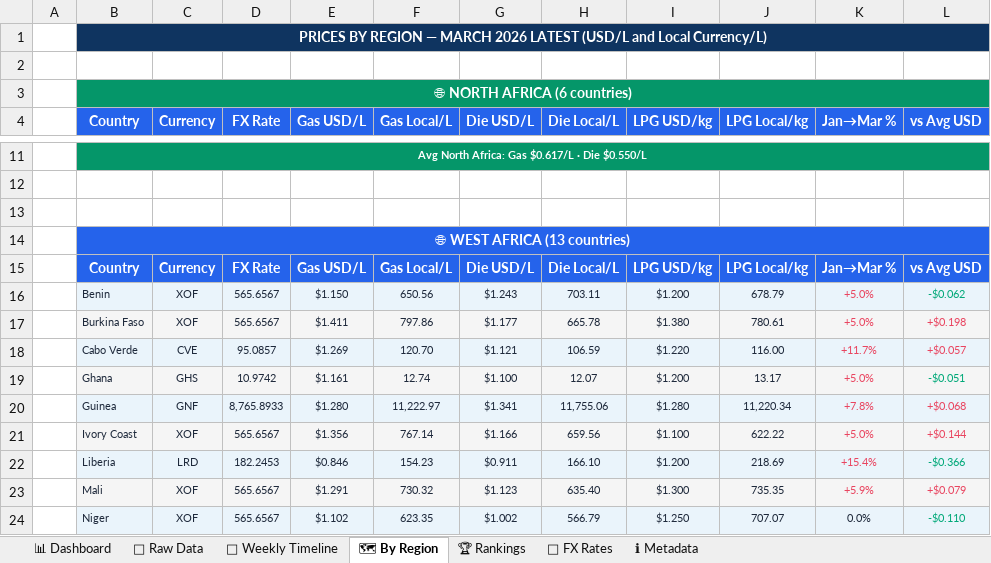
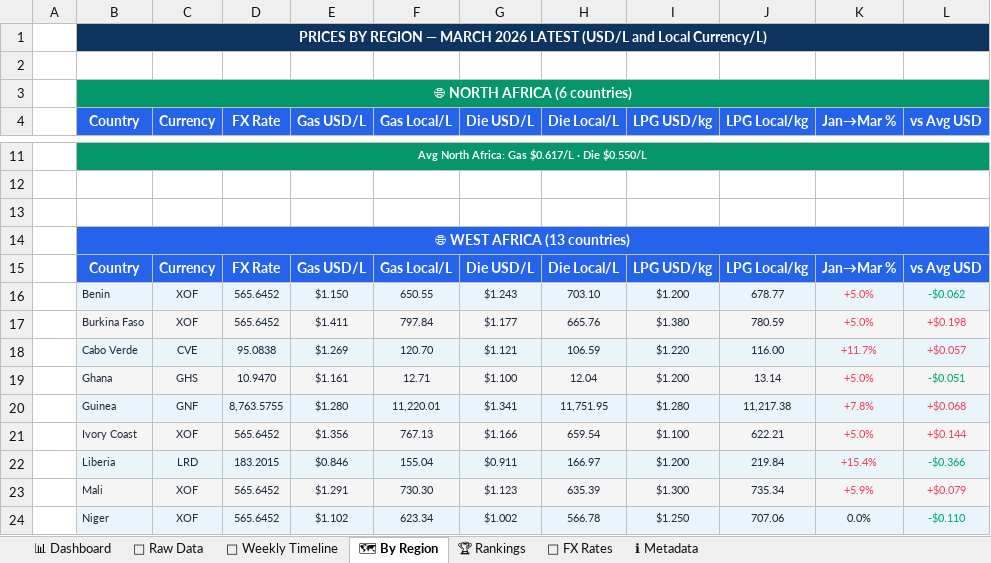
Before and after one commit to Data-Innovation-For-Africa/africa-fuel-tracker, an Excel workbook: docs/africa_fuel_prices.xlsx, sheet 🗺 By Region, drawn as a sheet; only a part is shown, gaps mark what is left out; values as stored, in another font and other column widths than the file's, no borders; charts and pictures not drawn; the diff covers the shown part only; the diff names each change by its address in the sheet, - before the commit and + after, or states it on an @@ line.

```diff
--- a/docs/africa_fuel_prices.xlsx (sheet 🗺 By Region)
+++ b/docs/africa_fuel_prices.xlsx (sheet 🗺 By Region)
-D16:D17 (FX Rate): 565.6567
+D16:D17 (FX Rate): 565.6452
-F16 (Gas Local/L): 650.56
+F16 (Gas Local/L): 650.55
-H16 (Die Local/L): 703.11
+H16 (Die Local/L): 703.10
-J16 (LPG Local/kg): 678.79
+J16 (LPG Local/kg): 678.77
-F17 (Gas Local/L): 797.86
+F17 (Gas Local/L): 797.84
-H17 (Die Local/L): 665.78
+H17 (Die Local/L): 665.76
-J17 (LPG Local/kg): 780.61
+J17 (LPG Local/kg): 780.59
-D18 (FX Rate): 95.0857
+D18 (FX Rate): 95.0838
-D19 (FX Rate): 10.9742
+D19 (FX Rate): 10.9470
-F19 (Gas Local/L): 12.74
+F19 (Gas Local/L): 12.71
-H19 (Die Local/L): 12.07
+H19 (Die Local/L): 12.04
-J19 (LPG Local/kg): 13.17
+J19 (LPG Local/kg): 13.14
-D20 (FX Rate): 8,765.8933
+D20 (FX Rate): 8,763.5755
-F20 (Gas Local/L): 11,222.97
+F20 (Gas Local/L): 11,220.01
-H20 (Die Local/L): 11,755.06
+H20 (Die Local/L): 11,751.95
-J20 (LPG Local/kg): 11,220.34
+J20 (LPG Local/kg): 11,217.38
-D21 (FX Rate): 565.6567
+D21 (FX Rate): 565.6452
-F21 (Gas Local/L): 767.14
+F21 (Gas Local/L): 767.13
-H21 (Die Local/L): 659.56
+H21 (Die Local/L): 659.54
-J21 (LPG Local/kg): 622.22
+J21 (LPG Local/kg): 622.21
-D22 (FX Rate): 182.2453
+D22 (FX Rate): 183.2015
-F22 (Gas Local/L): 154.23
+F22 (Gas Local/L): 155.04
-H22 (Die Local/L): 166.10
+H22 (Die Local/L): 166.97
-J22 (LPG Local/kg): 218.69
+J22 (LPG Local/kg): 219.84
-D23:D24 (FX Rate): 565.6567
+D23:D24 (FX Rate): 565.6452
-F23 (Gas Local/L): 730.32
+F23 (Gas Local/L): 730.30
-H23 (Die Local/L): 635.40
+H23 (Die Local/L): 635.39
-J23 (LPG Local/kg): 735.35
+J23 (LPG Local/kg): 735.34
-F24 (Gas Local/L): 623.35
+F24 (Gas Local/L): 623.34
-H24 (Die Local/L): 566.79
+H24 (Die Local/L): 566.78
-J24 (LPG Local/kg): 707.07
+J24 (LPG Local/kg): 707.06
```
Also changed, not shown: 124 edited cells elsewhere in this sheet, sheet 📁 Raw Data, sheet 📊 Dashboard, sheet 📅 Weekly Timeline, sheet 💱 FX Rates, sheet 🏆 Rankings, sheet ℹ Metadata, 3 other files.
